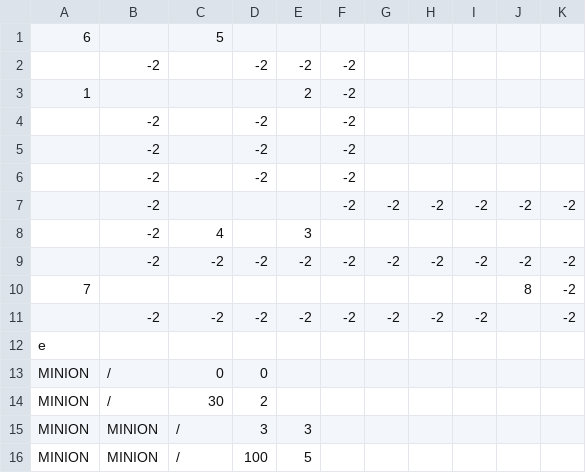
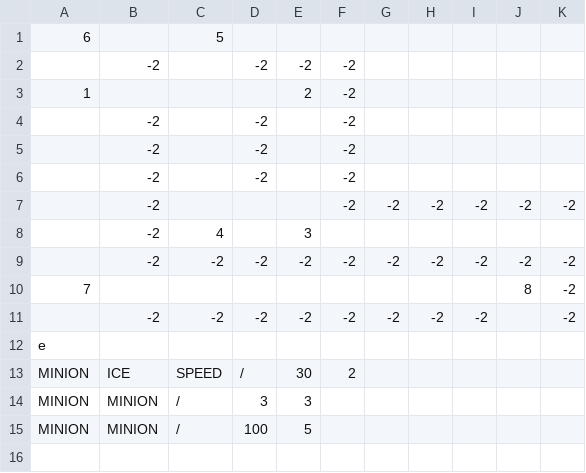
Before and after one commit to Negadrag/SP3, a CSV file: FrameWork Ver3.1/Base/Maps/MapDesign.csv, drawn as a sheet.

```diff
--- a/FrameWork Ver3.1/Base/Maps/MapDesign.csv
+++ b/FrameWork Ver3.1/Base/Maps/MapDesign.csv
@@ -12,4 +12,3 @@
 e,,,,,,,,,,
-MINION,/,0,0,,,,,,,
-MINION,/,30,2,,,,,,,
+MINION,ICE,SPEED,/,30,2,,,,,
 MINION,MINION,/,3,3,,,,,,
```
Also changed, not shown: 14 other files.
